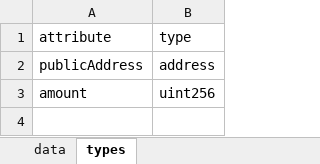
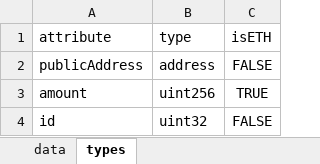
Before and after one commit to quocanhbk/merkle-root, an Excel workbook: public/data.xlsx, sheet types, drawn as a sheet; values as stored, in another font and other column widths than the file's, no borders; table styles not drawn; the diff names each change by its address in the sheet, - before the commit and + after, or states it on an @@ line.

```diff
--- a/public/data.xlsx (sheet types)
+++ b/public/data.xlsx (sheet types)
+column C (isETH), rows 2-3: FALSE | TRUE
+row 4: id | uint32 | FALSE
```
Also changed, not shown: sheet data, 1 other file.
